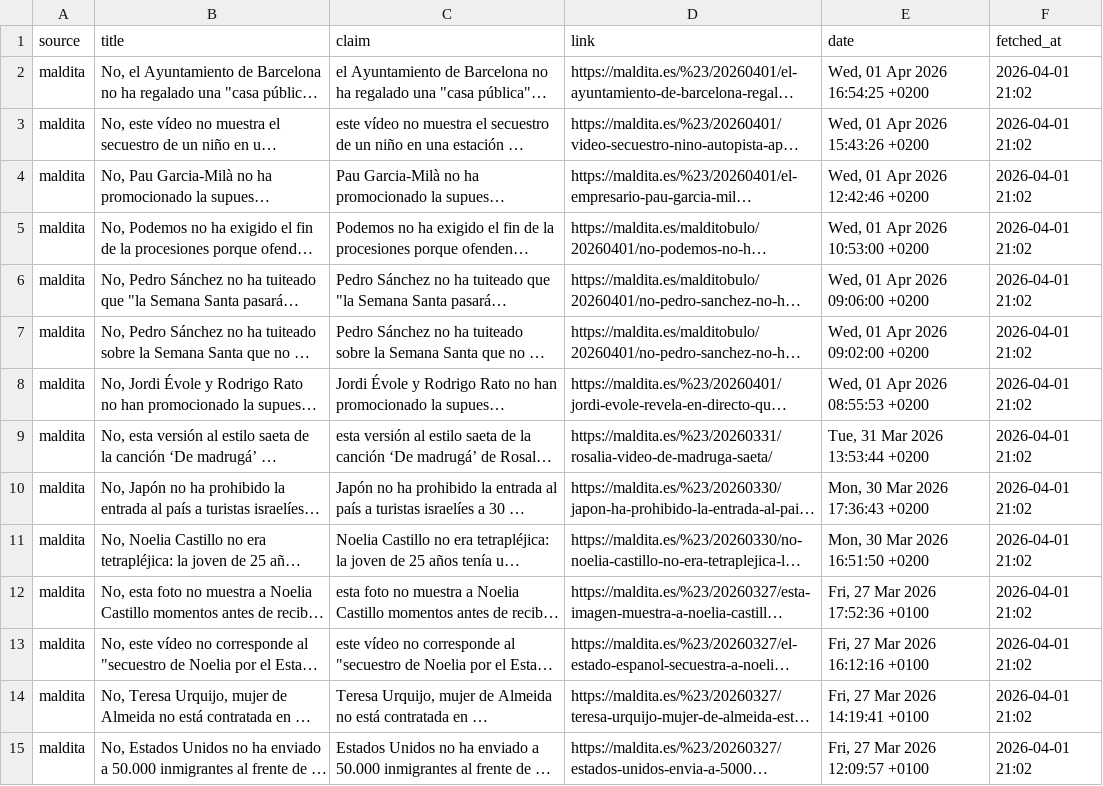
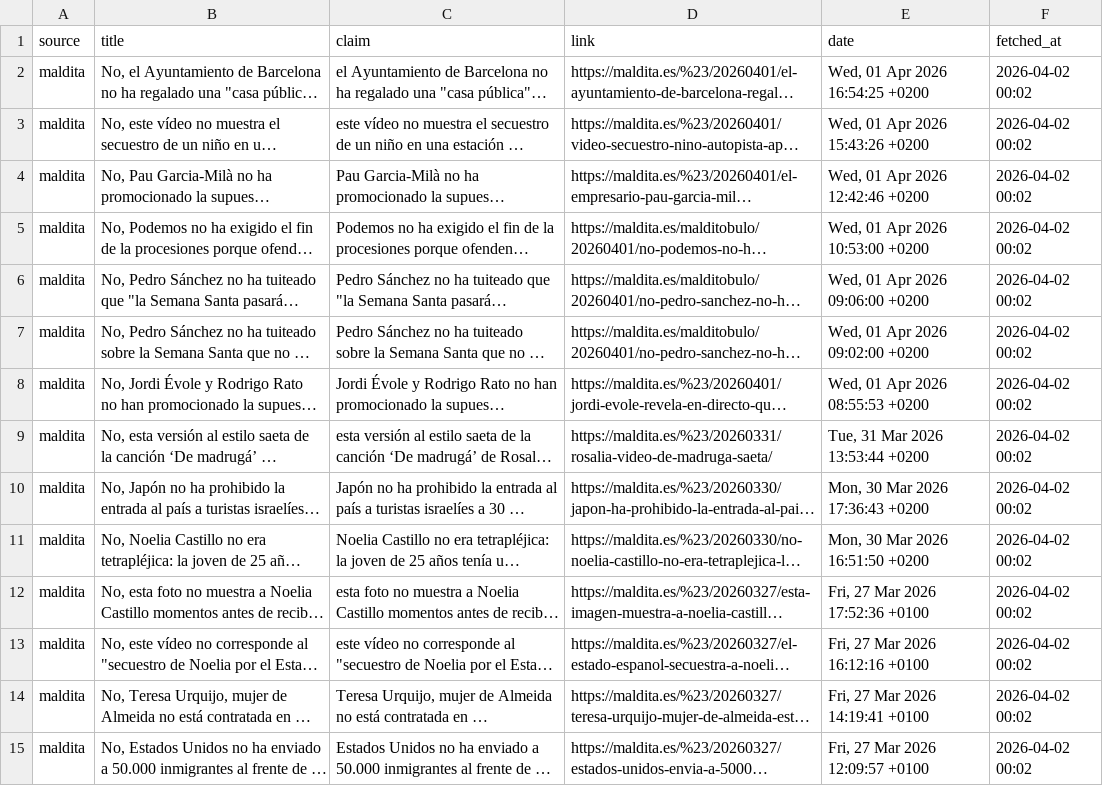
Before and after one commit to mcasrom/SIEG-Politica-Nacional-, a CSV file: data/export/nr/disinfo_bulos.csv, drawn as a sheet; only a part is shown; long unchanged cells end in …; the diff covers the shown part only; the diff names each change by its address in the sheet, - before the commit and + after, or states it on an @@ line.

```diff
--- a/data/export/nr/disinfo_bulos.csv
+++ b/data/export/nr/disinfo_bulos.csv
-F2:F15 (fetched_at): 2026-04-01 21:02
+F2:F15 (fetched_at): 2026-04-02 00:02
```
Also changed, not shown: 84 edited cells elsewhere in this file, data/export/nr/coordination_alerts.csv, data/export/nr/disinfo_alerts.csv, 6 other files.
